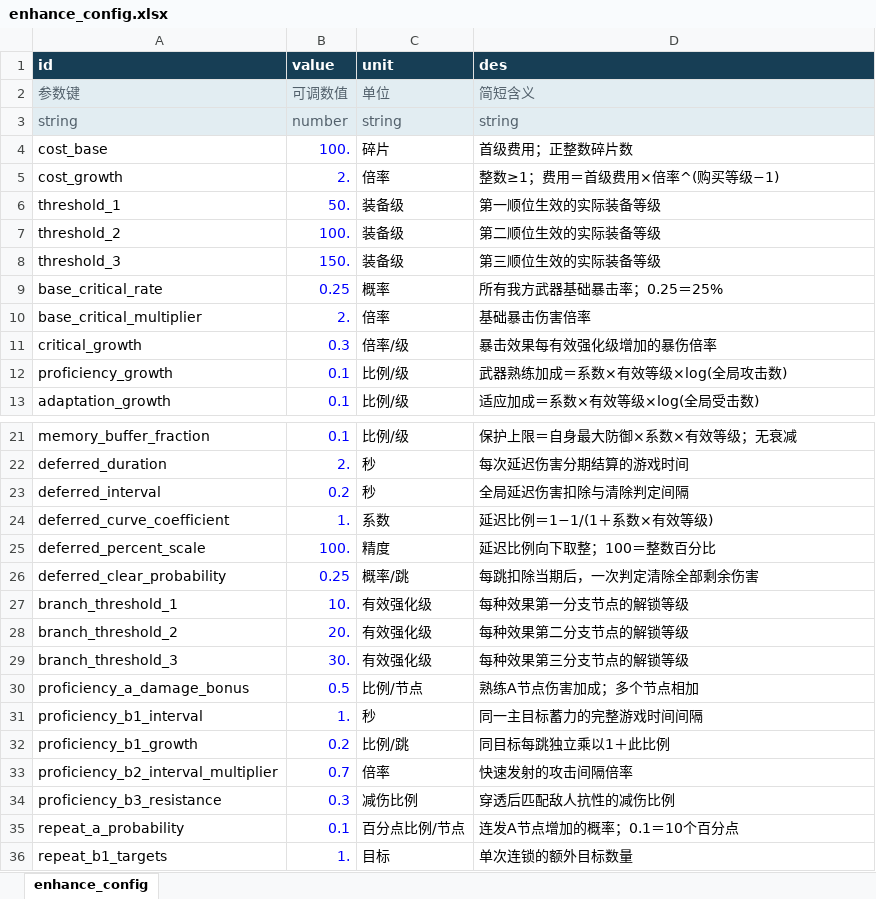
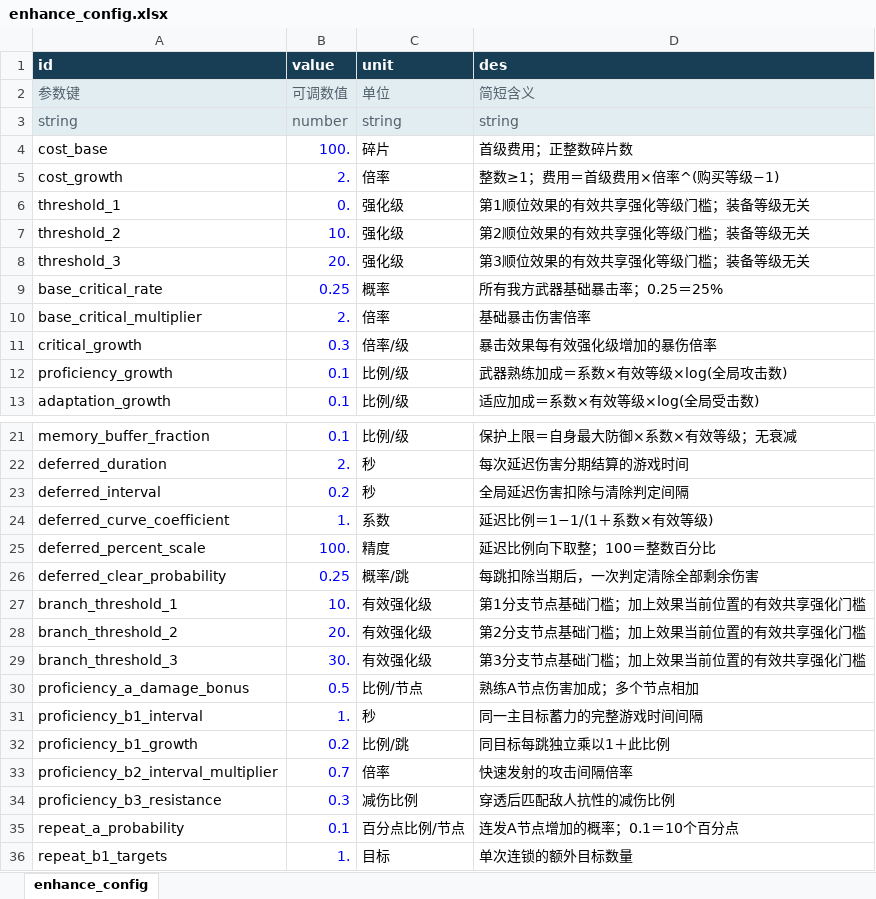
Before and after one commit to rlmclmc2-boop/space_idle, an Excel workbook: space-battleship/config_excel/enhance_config.xlsx, sheet enhance_config, drawn as a sheet; only a part is shown, gaps mark what is left out; values as stored, in another font and other column widths than the file's, no borders; the diff names each change by its address in the sheet, - before the commit and + after, or states it on an @@ line.

Commit message:
Gate shared enhancement effects and branches by rank and expose exact details

```diff
--- a/space-battleship/config_excel/enhance_config.xlsx (sheet enhance_config)
+++ b/space-battleship/config_excel/enhance_config.xlsx (sheet enhance_config)
-B6 (value): 50.
+B6 (value): 0.
-C6:C8 (unit): 装备级
+C6:C8 (unit): 强化级
-D6 (des): 第一顺位生效的实际装备等级
+D6 (des): 第1顺位效果的有效共享强化等级门槛；装备等级无关
-B7 (value): 100.
+B7 (value): 10.
-D7 (des): 第二顺位生效的实际装备等级
+D7 (des): 第2顺位效果的有效共享强化等级门槛；装备等级无关
-B8 (value): 150.
+B8 (value): 20.
-D8 (des): 第三顺位生效的实际装备等级
+D8 (des): 第3顺位效果的有效共享强化等级门槛；装备等级无关
-D27 (des): 每种效果第一分支节点的解锁等级
+D27 (des): 第1分支节点基础门槛；加上效果当前位置的有效共享强化门槛
-D28 (des): 每种效果第二分支节点的解锁等级
+D28 (des): 第2分支节点基础门槛；加上效果当前位置的有效共享强化门槛
-D29 (des): 每种效果第三分支节点的解锁等级
+D29 (des): 第3分支节点基础门槛；加上效果当前位置的有效共享强化门槛
```
Also changed, not shown: 21 other files.
